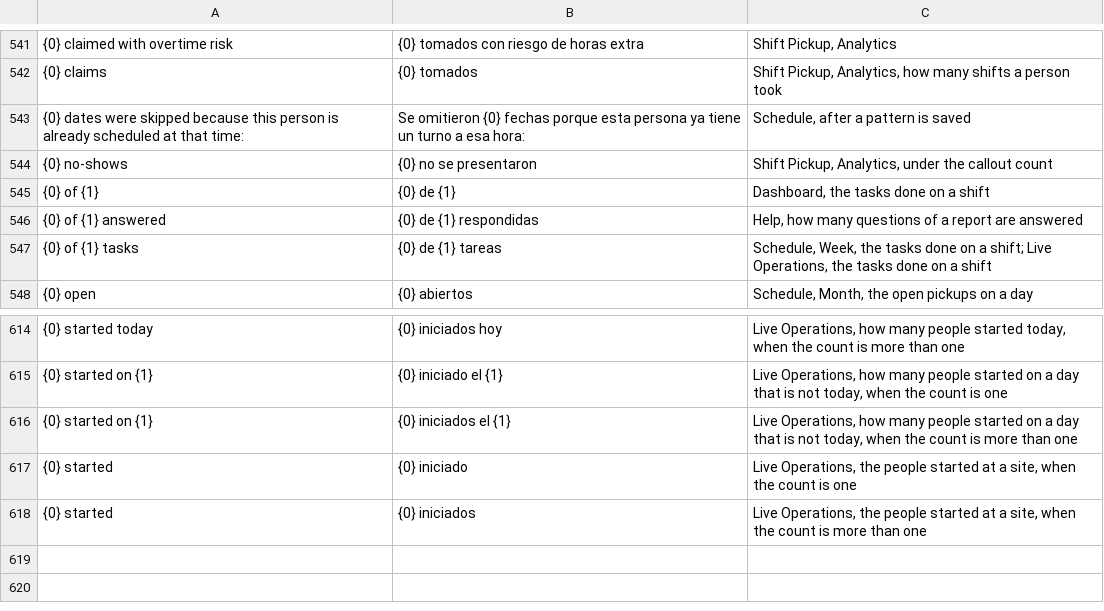
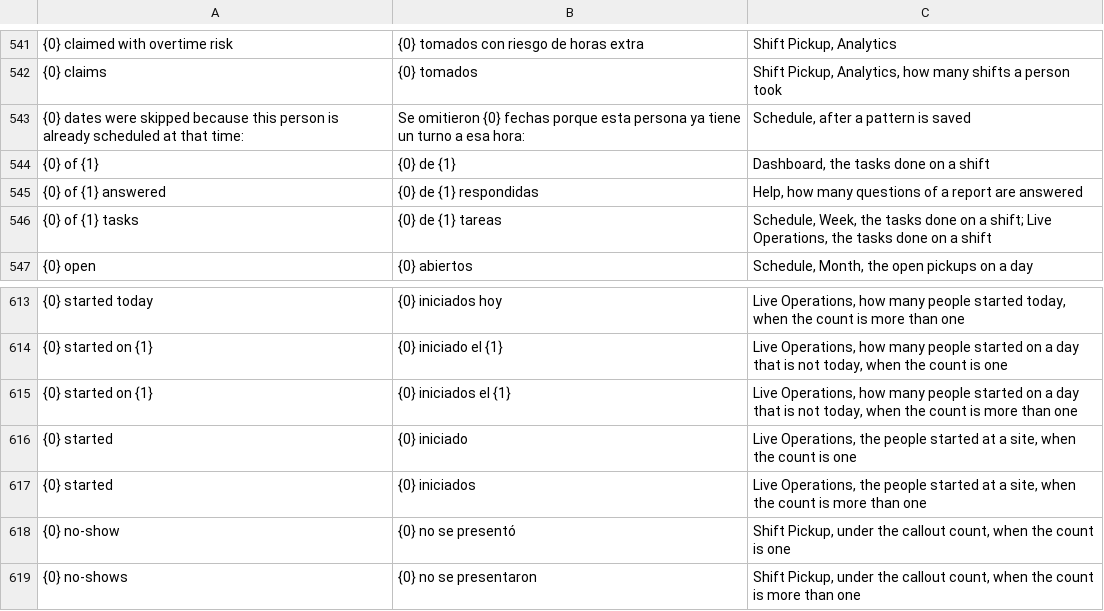
Before and after one commit to isouadda/ocsa-admin-dashboard, a CSV file: translation/dashboard_words.csv, drawn as a sheet; only a part is shown, gaps mark what is left out; removed rows and columns are numbered as before the commit, all else as after; the diff names each change by its address in the sheet, - before the commit and + after, or states it on an @@ line.

```diff
--- a/translation/dashboard_words.csv
+++ b/translation/dashboard_words.csv
-row 544: {0} no-shows | {0} no se presentaron | Shift Pickup, Analytics, under the callout count
+row 618: {0} no-show | {0} no se presentó | Shift Pickup, under the callout count, when the count is one
+row 619: {0} no-shows | {0} no se presentaron | Shift Pickup, under the callout count, when the count is more than one
```
Also changed, not shown: 5 other files.
